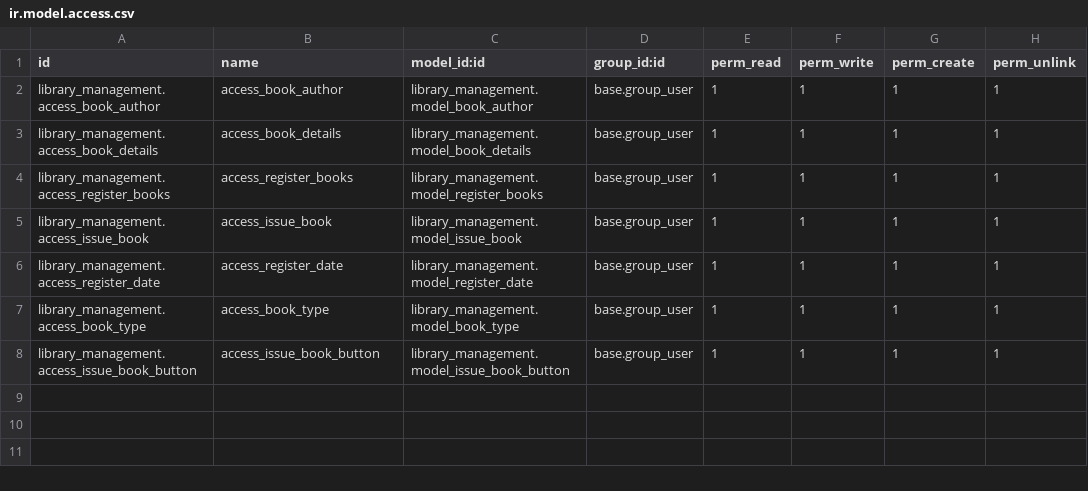
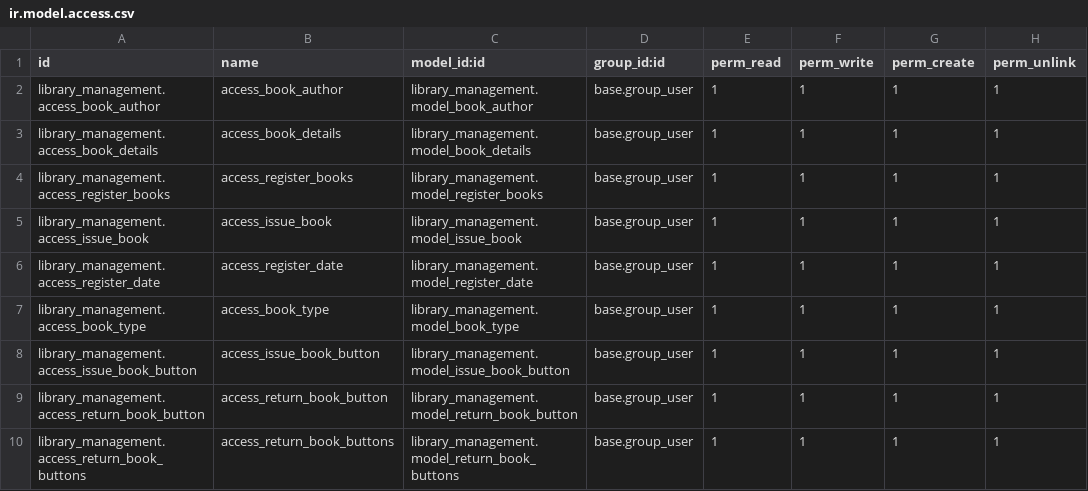
Before and after one commit to Mukund0401/Library-Management, a CSV file: library_management/security/ir.model.access.csv, drawn as a sheet; the diff names each change by its address in the sheet, - before the commit and + after, or states it on an @@ line.

Commit message:
[updated]15.0-library_manAGEMNET

```diff
--- a/library_management/security/ir.model.access.csv
+++ b/library_management/security/ir.model.access.csv
+row 9: library_management.access_return_book_button | access_return_book_button | library_management.model_return_book_button | base.group_user | 1 | 1 | 1 | 1
+row 10: library_management.access_return_book_buttons | access_return_book_buttons | library_management.model_return_book_buttons | base.group_user | 1 | 1 | 1 | 1
```
Also changed, not shown: 11 other files.
